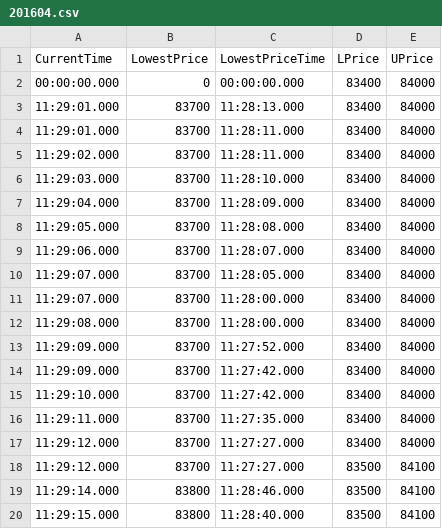
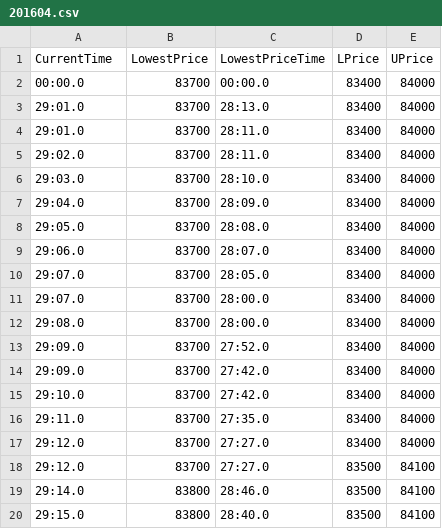
Before and after one commit to weinvest/bid, a CSV file: history-data/201604.csv, drawn as a sheet; only a part is shown; the diff covers the shown part only.

```diff
--- a/history-data/201604.csv
+++ b/history-data/201604.csv
@@ -1,20 +1,20 @@
 CurrentTime,LowestPrice,LowestPriceTime,LPrice,UPrice
-00:00:00.000,0,00:00:00.000,83400,84000
-11:29:01.000,83700,11:28:13.000,83400,84000
-11:29:01.000,83700,11:28:11.000,83400,84000
-11:29:02.000,83700,11:28:11.000,83400,84000
-11:29:03.000,83700,11:28:10.000,83400,84000
-11:29:04.000,83700,11:28:09.000,83400,84000
-11:29:05.000,83700,11:28:08.000,83400,84000
-11:29:06.000,83700,11:28:07.000,83400,84000
-11:29:07.000,83700,11:28:05.000,83400,84000
-11:29:07.000,83700,11:28:00.000,83400,84000
-11:29:08.000,83700,11:28:00.000,83400,84000
-11:29:09.000,83700,11:27:52.000,83400,84000
-11:29:09.000,83700,11:27:42.000,83400,84000
-11:29:10.000,83700,11:27:42.000,83400,84000
-11:29:11.000,83700,11:27:35.000,83400,84000
-11:29:12.000,83700,11:27:27.000,83400,84000
-11:29:12.000,83700,11:27:27.000,83500,84100
-11:29:14.000,83800,11:28:46.000,83500,84100
-11:29:15.000,83800,11:28:40.000,83500,84100
+00:00.0,83700,00:00.0,83400,84000
+29:01.0,83700,28:13.0,83400,84000
+29:01.0,83700,28:11.0,83400,84000
+29:02.0,83700,28:11.0,83400,84000
+29:03.0,83700,28:10.0,83400,84000
+29:04.0,83700,28:09.0,83400,84000
+29:05.0,83700,28:08.0,83400,84000
+29:06.0,83700,28:07.0,83400,84000
+29:07.0,83700,28:05.0,83400,84000
+29:07.0,83700,28:00.0,83400,84000
+29:08.0,83700,28:00.0,83400,84000
+29:09.0,83700,27:52.0,83400,84000
+29:09.0,83700,27:42.0,83400,84000
+29:10.0,83700,27:42.0,83400,84000
+29:11.0,83700,27:35.0,83400,84000
+29:12.0,83700,27:27.0,83400,84000
+29:12.0,83700,27:27.0,83500,84100
+29:14.0,83800,28:46.0,83500,84100
+29:15.0,83800,28:40.0,83500,84100
```
Also changed, not shown: 130 edited cells elsewhere in this file, 29 other files.
